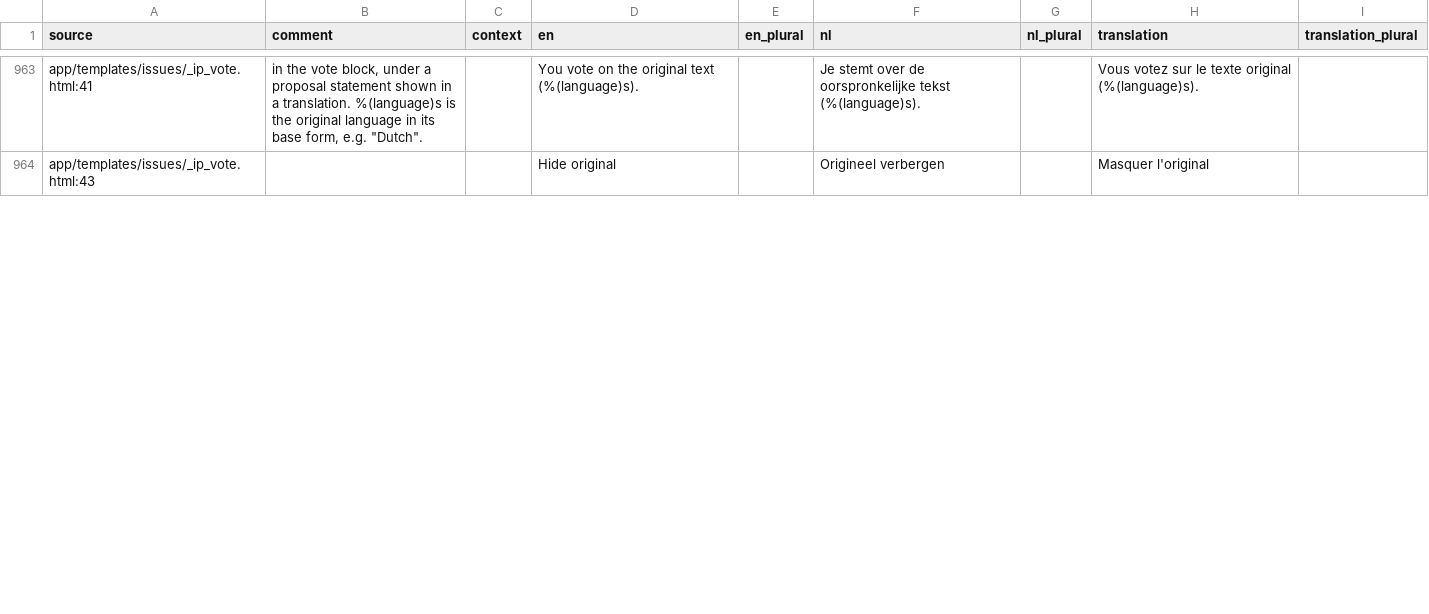
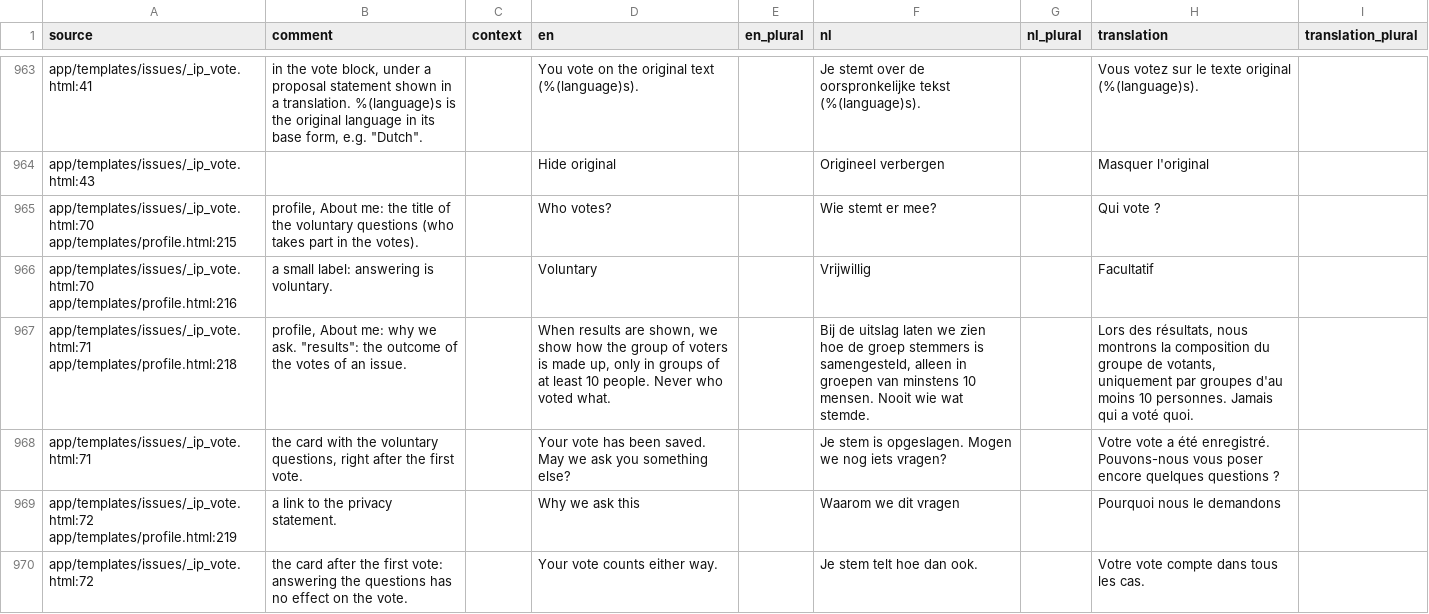
Before and after one commit to GerhardTop/global-union-forum, a CSV file: flask_registration/docs/i18n/review_fr.csv, drawn as a sheet; only a part is shown, gaps mark what is left out; the diff covers the shown part only.

```diff
--- a/flask_registration/docs/i18n/review_fr.csv
+++ b/flask_registration/docs/i18n/review_fr.csv
@@ -964 +964,7 @@ app/templates/issues/_ip_vote.html:41,"in the vote block, under a proposal state
 app/templates/issues/_ip_vote.html:43,,,Hide original,,Origineel verbergen,,Masquer l'original,
+app/templates/issues/_ip_vote.html:70 app/templates/profile.html:215,"profile, About me: the title of the voluntary questions (who takes part in the votes).",,Who votes?,,Wie stemt er mee?,,Qui vote ?,
+app/templates/issues/_ip_vote.html:70 app/templates/profile.html:216,a small label: answering is voluntary.,,Voluntary,,Vrijwillig,,Facultatif,
+app/templates/issues/_ip_vote.html:71 app/templates/profile.html:218,"profile, About me: why we ask. ""results"": the outcome of the votes of an issue.",,"When results are shown, we show how the group of voters is made up, only in groups of at least 10 people. Never who voted what.",,"Bij de uitslag laten we zien hoe de groep stemmers is samengesteld, alleen in groepen van minstens 10 mensen. Nooit wie wat stemde.",,"Lors des résultats, nous montrons la composition du groupe de votants, uniquement par groupes d'au moins 10 personnes. Jamais qui a voté quoi.",
+app/templates/issues/_ip_vote.html:71,"the card with the voluntary questions, right after the first vote.",,Your vote has been saved. May we ask you something else?,,Je stem is opgeslagen. Mogen we nog iets vragen?,,Votre vote a été enregistré. Pouvons-nous vous poser encore quelques questions ?,
+app/templates/issues/_ip_vote.html:72 app/templates/profile.html:219,a link to the privacy statement.,,Why we ask this,,Waarom we dit vragen,,Pourquoi nous le demandons,
+app/templates/issues/_ip_vote.html:72,the card after the first vote: answering the questions has no effect on the vote.,,Your vote counts either way.,,Je stem telt hoe dan ook.,,Votre vote compte dans tous les cas.,
```
Also changed, not shown: 4 added rows, 5 removed rows and 41 edited cells elsewhere in this file, flask_registration/docs/i18n/review_de.csv, flask_registration/docs/i18n/review_es.csv, 23 other files.
